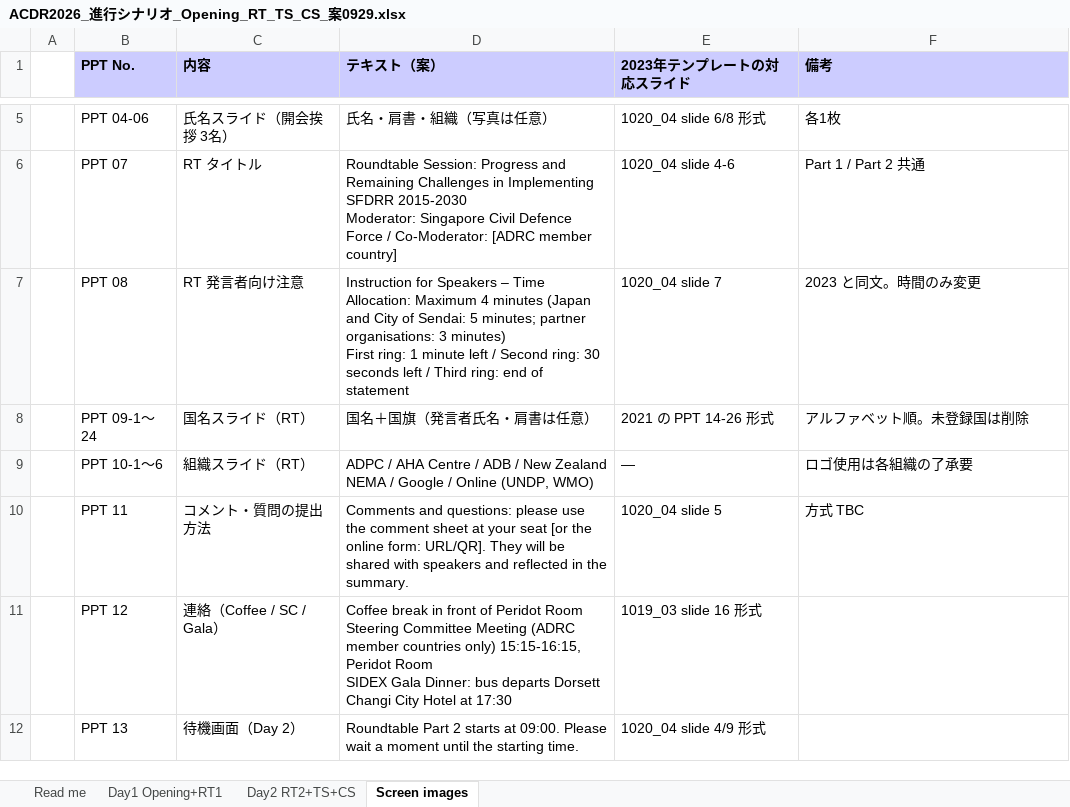
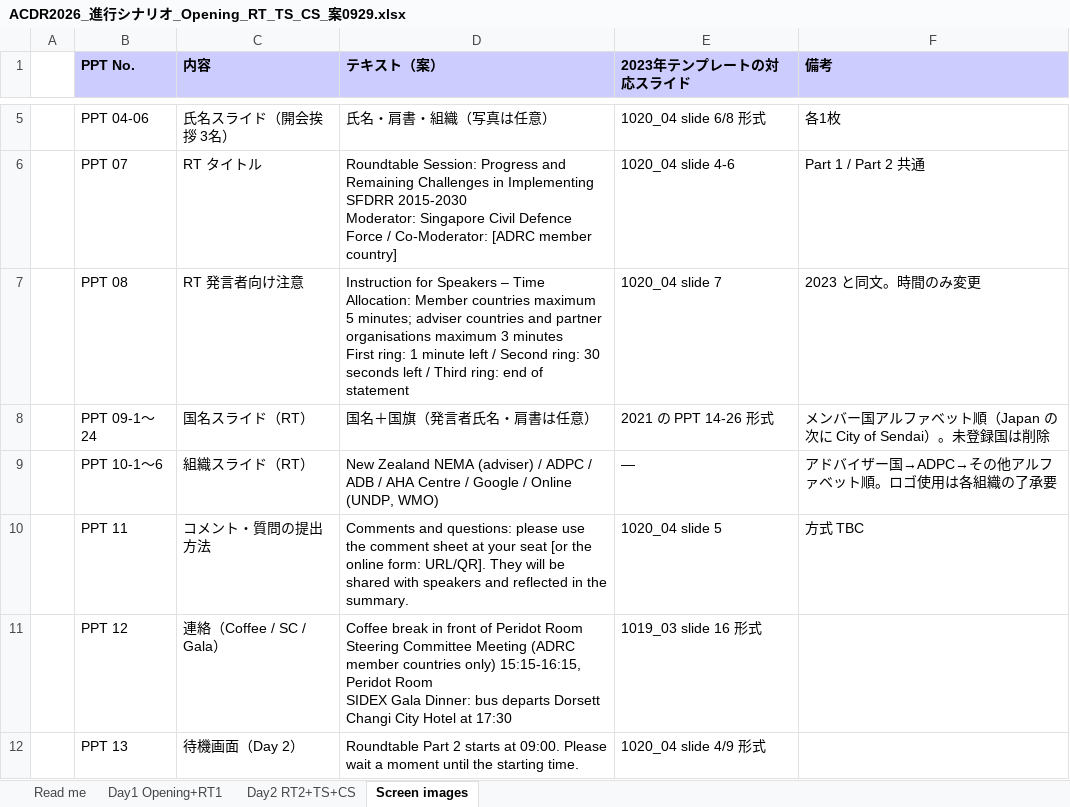
Before and after one commit to kochobi-max/whatsmap, an Excel workbook: reports/acdr2026_staff_deployment/進行シナリオ_0929/ACDR2026_進行シナリオ_Opening_RT_TS_CS_案0929.xlsx, sheet Screen images, drawn as a sheet; only a part is shown, gaps mark what is left out; values as stored, in another font and other column widths than the file's, no borders; ↵ is a line break in a cell; the diff names each change by its address in the sheet, - before the commit and + after, or states it on an @@ line.

```diff
--- a/reports/acdr2026_staff_deployment/進行シナリオ_0929/ACDR2026_進行シナリオ_Opening_RT_TS_CS_案0929.xlsx (sheet Screen images)
+++ b/reports/acdr2026_staff_deployment/進行シナリオ_0929/ACDR2026_進行シナリオ_Opening_RT_TS_CS_案0929.xlsx (sheet Screen images)
-D7 (テキスト（案）): …Time Allocation: Maximum 4 minutes (Japan and City of Sendai: 5 minutes; partner organisations: 3 minutes) ↵ First ring:…
+D7 (テキスト（案）): …Time Allocation: Member countries maximum 5 minutes; adviser countries and partner organisations maximum 3 minutes ↵ First ring:…
-F8 (備考): アルファベット順。未登録国は削除
+F8 (備考): メンバー国アルファベット順（Japan の次に City of Sendai）。未登録国は削除
-D9 (テキスト（案）): ADPC / AHA Centre / ADB / New Zealand NEMA / Google…
+D9 (テキスト（案）): New Zealand NEMA (adviser) / ADPC / ADB / AHA Centre / Google…
-F9 (備考): ロゴ使用は各組織の了承要
+F9 (備考): アドバイザー国→ADPC→その他アルファベット順。ロゴ使用は各組織の了承要
```
Also changed, not shown: sheet Day1 Opening+RT1, sheet Day2 RT2+TS+CS, sheet Read me, 1 other file.
